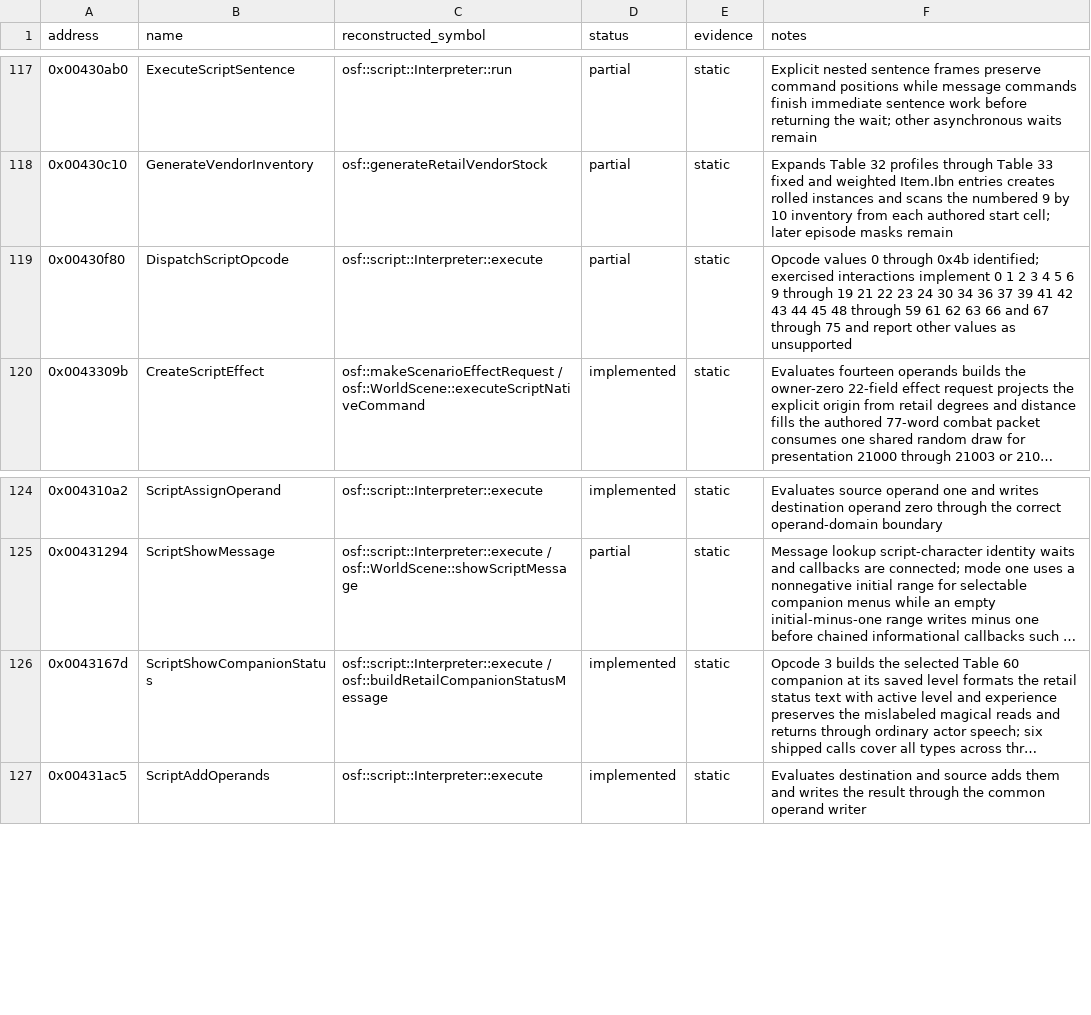
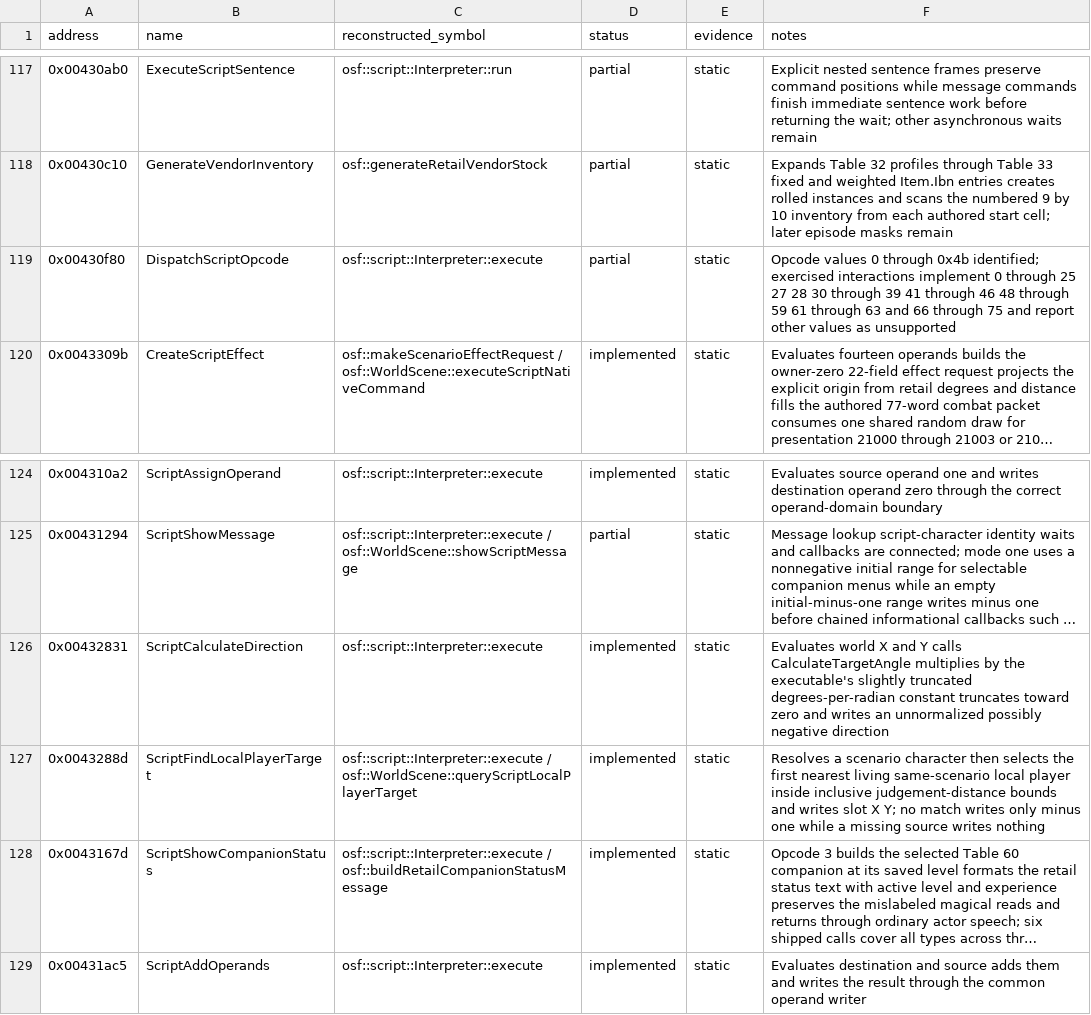
Before and after one commit to RednibCoding/OpenShadowFlare, a CSV file: reverse/shadowflare-exe/functions.csv, drawn as a sheet; only a part is shown, gaps mark what is left out; long unchanged cells end in …; the diff names each change by its address in the sheet, - before the commit and + after, or states it on an @@ line.

Commit message:
Reconstruct scripted player target geometry

```diff
--- a/reverse/shadowflare-exe/functions.csv
+++ b/reverse/shadowflare-exe/functions.csv
-F119 (notes): …implement 0 1 2 3 4 5 6 9 through 19 21 22 23 24 30 34 36 37 39 41 42 43 44 45 48 through 59 61 62 63 66 and 67 through 75…
+F119 (notes): …implement 0 through 25 27 28 30 through 39 41 through 46 48 through 59 61 through 63 and 66 through 75…
+row 126: 0x00432831 | ScriptCalculateDirection | osf::script::Interpreter::execute | implemented | static | Evaluates world X and Y calls CalculateTargetAngle multiplies by the executable's slightly truncated degrees-per-radian constant truncates toward zero and writes an unnormalized possibly negative direction
+row 127: 0x0043288d | ScriptFindLocalPlayerTarget | osf::script::Interpreter::execute / osf::WorldScene::queryScriptLocalPlayerTarget | implemented | static | Resolves a scenario character then selects the first nearest living same-scenario local player inside inclusive judgement-distance bounds and writes slot X Y; no match writes only minus one while a missing source writes nothing
```
Also changed, not shown: 11 other files.
